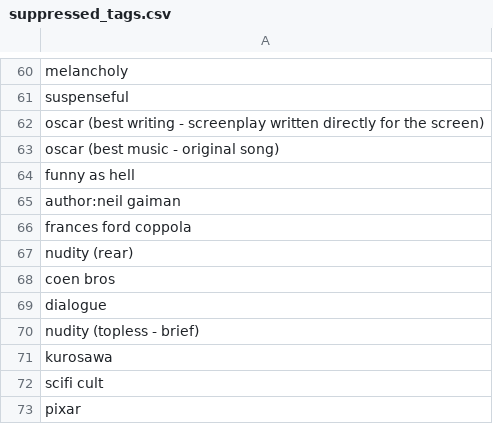
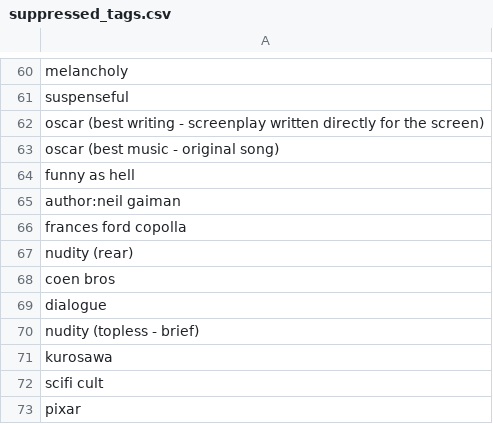
Before and after one commit to patrickdinneen/movie-explorer, a CSV file: data/suppressed_tags.csv, drawn as a sheet; only a part is shown, gaps mark what is left out.

```diff
--- a/data/suppressed_tags.csv
+++ b/data/suppressed_tags.csv
@@ -65,3 +65,3 @@ funny as hell
 author:neil gaiman
-frances ford coppola
+frances ford copolla
 nudity (rear)
```
Also changed, not shown: 4 other files.
